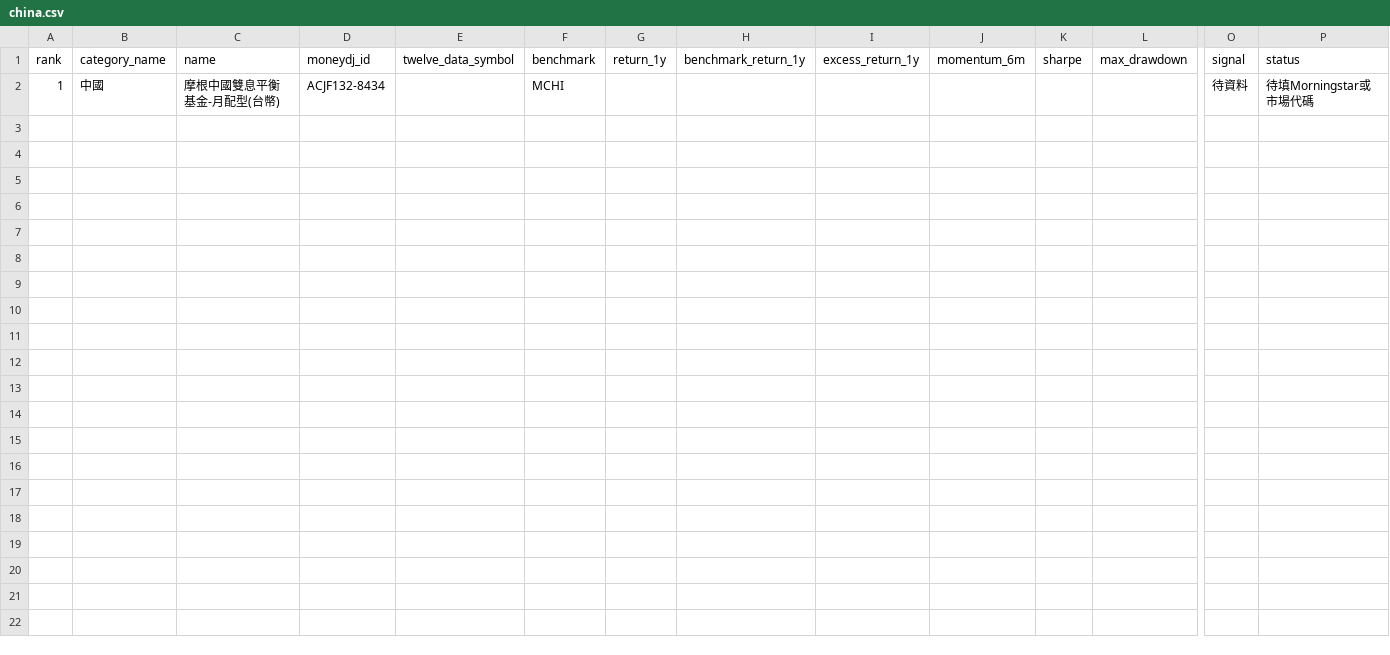
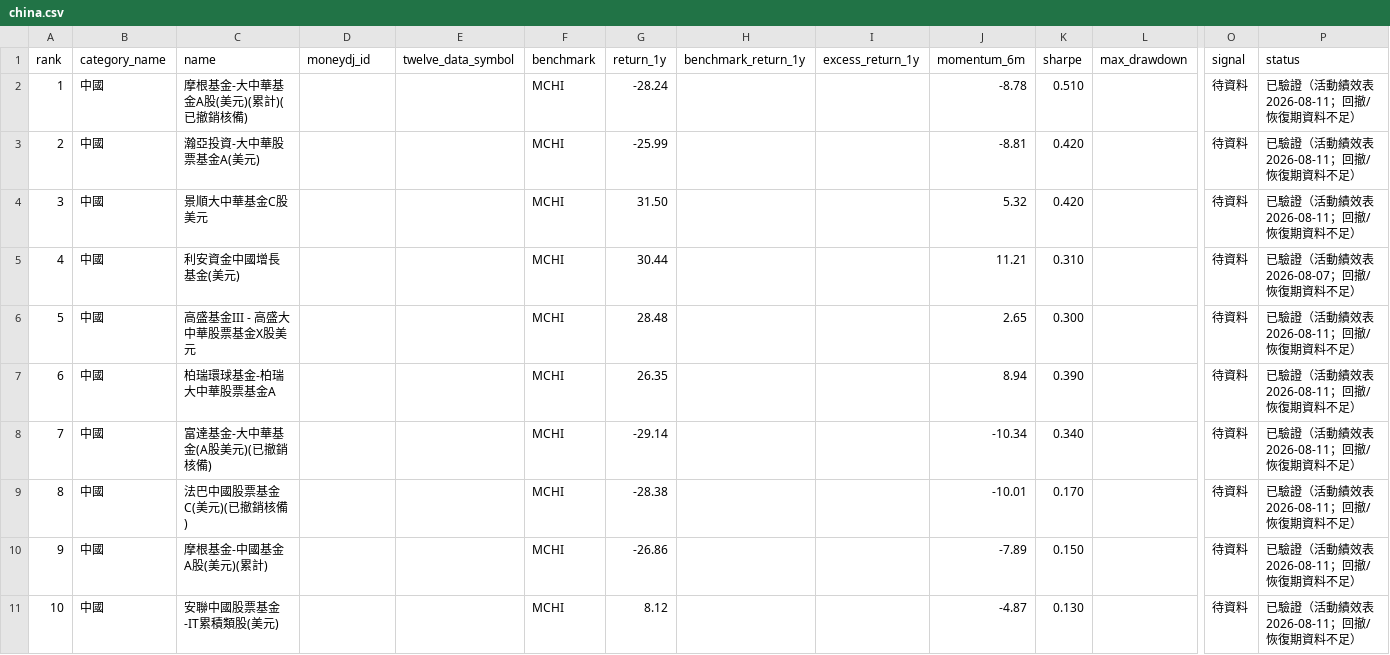
Before and after one commit to eva5389-pixel/grafana-dashboard, a CSV file: data/categories/china.csv, drawn as a sheet; only a part is shown, gaps mark what is left out; rows hold the shown columns only; the diff names each change by its address in the sheet, - before the commit and + after, or states it on an @@ line.

```diff
--- a/data/categories/china.csv
+++ b/data/categories/china.csv
-C2 (name): 摩根中國雙息平衡基金-月配型(台幣)
+C2 (name): 摩根基金-大中華基金A股(美元)(累計)(已撤銷核備)
-D2 (moneydj_id): ACJF132-8434
+D2 (moneydj_id): (empty)
-G2 (return_1y): (empty)
+G2 (return_1y): -28.24
-J2 (momentum_6m): (empty)
+J2 (momentum_6m): -8.78
-K2 (sharpe): (empty)
+K2 (sharpe): 0.510
-P2 (status): 待填Morningstar或市場代碼
+P2 (status): 已驗證（活動績效表 2026-08-11；回撤/恢復期資料不足）
+row 3: 2 | 中國 | 瀚亞投資-大中華股票基金A(美元) |  |  | MCHI | -25.99 |  |  | -8.81 | 0.420 |  | 待資料 | 已驗證（活動績效表 2026-08-11；回撤/恢復期資料不足）
+row 4: 3 | 中國 | 景順大中華基金C股美元 |  |  | MCHI | 31.50 |  |  | 5.32 | 0.420 |  | 待資料 | 已驗證（活動績效表 2026-08-11；回撤/恢復期資料不足）
+row 5: 4 | 中國 | 利安資金中國增長基金(美元) |  |  | MCHI | 30.44 |  |  | 11.21 | 0.310 |  | 待資料 | 已驗證（活動績效表 2026-08-07；回撤/恢復期資料不足）
+row 6: 5 | 中國 | 高盛基金III - 高盛大中華股票基金X股美元 |  |  | MCHI | 28.48 |  |  | 2.65 | 0.300 |  | 待資料 | 已驗證（活動績效表 2026-08-11；回撤/恢復期資料不足）
+row 7: 6 | 中國 | 柏瑞環球基金-柏瑞大中華股票基金A |  |  | MCHI | 26.35 |  |  | 8.94 | 0.390 |  | 待資料 | 已驗證（活動績效表 2026-08-11；回撤/恢復期資料不足）
+row 8: 7 | 中國 | 富達基金-大中華基金(A股美元)(已撤銷核備) |  |  | MCHI | -29.14 |  |  | -10.34 | 0.340 |  | 待資料 | 已驗證（活動績效表 2026-08-11；回撤/恢復期資料不足）
+row 9: 8 | 中國 | 法巴中國股票基金C(美元)(已撤銷核備) |  |  | MCHI | -28.38 |  |  | -10.01 | 0.170 |  | 待資料 | 已驗證（活動績效表 2026-08-11；回撤/恢復期資料不足）
+row 10: 9 | 中國 | 摩根基金-中國基金A股(美元)(累計) |  |  | MCHI | -26.86 |  |  | -7.89 | 0.150 |  | 待資料 | 已驗證（活動績效表 2026-08-11；回撤/恢復期資料不足）
+row 11: 10 | 中國 | 安聯中國股票基金-IT累積類股(美元) |  |  | MCHI | 8.12 |  |  | -4.87 | 0.130 |  | 待資料 | 已驗證（活動績效表 2026-08-11；回撤/恢復期資料不足）
```
Also changed, not shown: data/categories/finance.csv, data/categories/healthcare.csv, 21 other files.
